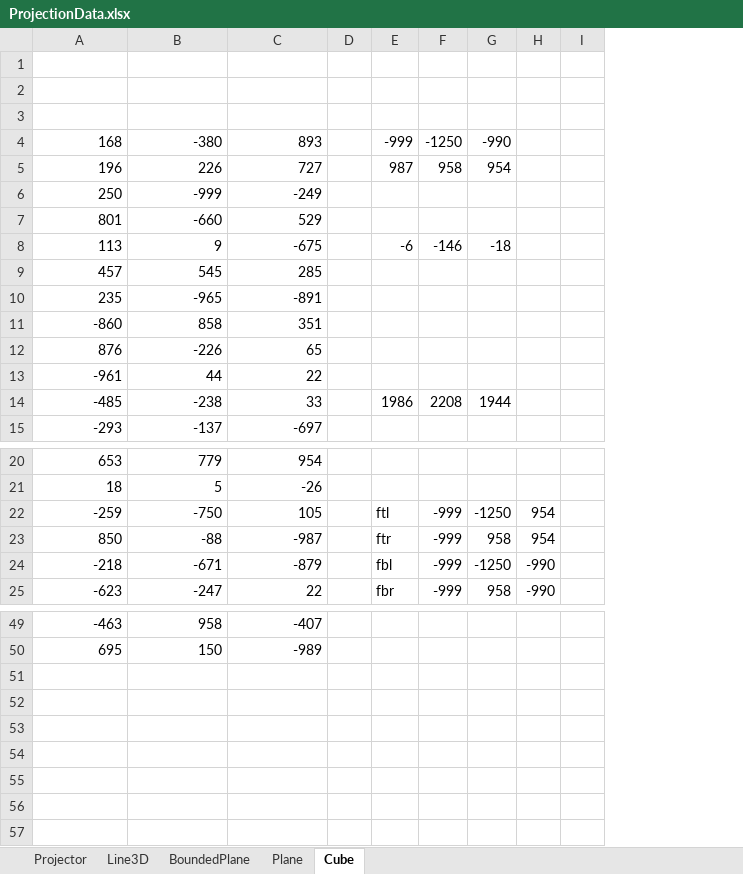
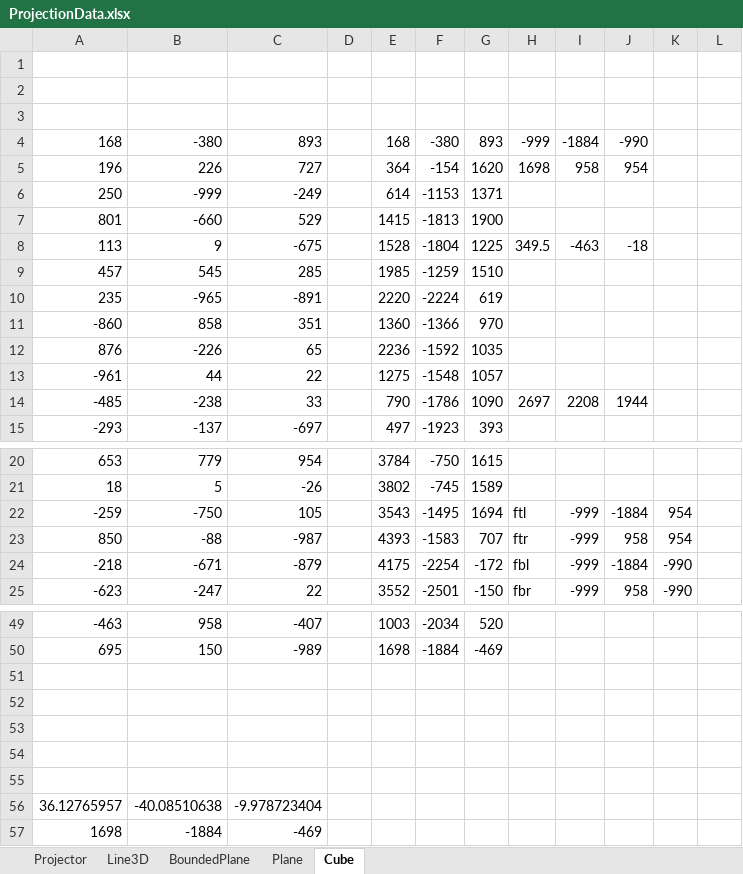
Before and after one commit to Pipecasso/AliasPaul, an Excel workbook: Projector/ProjectionData.xlsx, sheet Cube, drawn as a sheet; only a part is shown, gaps mark what is left out; values as stored, in another font and other column widths than the file's, no borders; addresses are those after the commit; the diff names each change by its address in the sheet, - before the commit and + after, or states it on an @@ line.

```diff
--- a/Projector/ProjectionData.xlsx (sheet Cube)
+++ b/Projector/ProjectionData.xlsx (sheet Cube)
+column E, rows 4-15: 168 | 364 | 614 | 1415 | 1528 | 1985 | 2220 | 1360 | 2236 | 1275 | 790 | 497; rows 20-25: 3784 | 3802 | 3543 | 4393 | 4175 | 3552; rows 49-50: 1003 | 1698
+column F, rows 4-15: -380 | -154 | -1153 | -1813 | -1804 | -1259 | -2224 | -1366 | -1592 | -1548 | -1786 | -1923; rows 20-25: -750 | -745 | -1495 | -1583 | -2254 | -2501; rows 49-50: -2034 | -1884
+column G, rows 4-15: 893 | 1620 | 1371 | 1900 | 1225 | 1510 | 619 | 970 | 1035 | 1057 | 1090 | 393; rows 20-25: 1615 | 1589 | 1694 | 707 | -172 | -150; rows 49-50: 520 | -469
-I4: -1250
+I4: -1884
-H5: 987
+H5: 1698
-H8: -6
+H8: 349.5
-I8: -146
+I8: -463
-H14: 1986
+H14: 2697
-J22: -1250
+J22: -1884
-J24: -1250
+J24: -1884
+row 51: (empty)
+row 52: (empty)
+row 53: (empty)
+row 54: (empty)
+row 55: (empty)
+row 56: 36.12765957 | -40.08510638 | -9.978723404
+row 57: 1698 | -1884 | -469
```
Also changed, not shown: formulas that keep their value, 8 other files.
